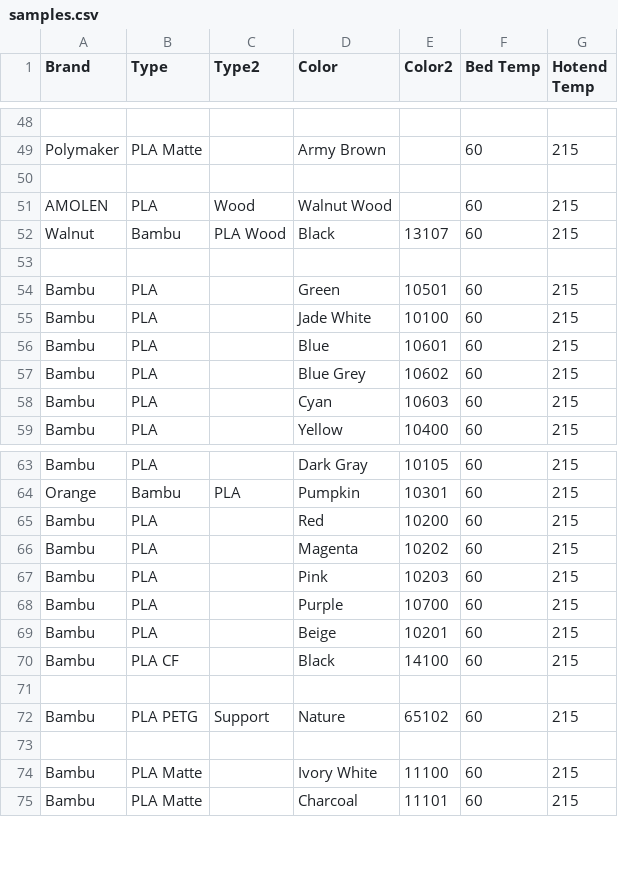
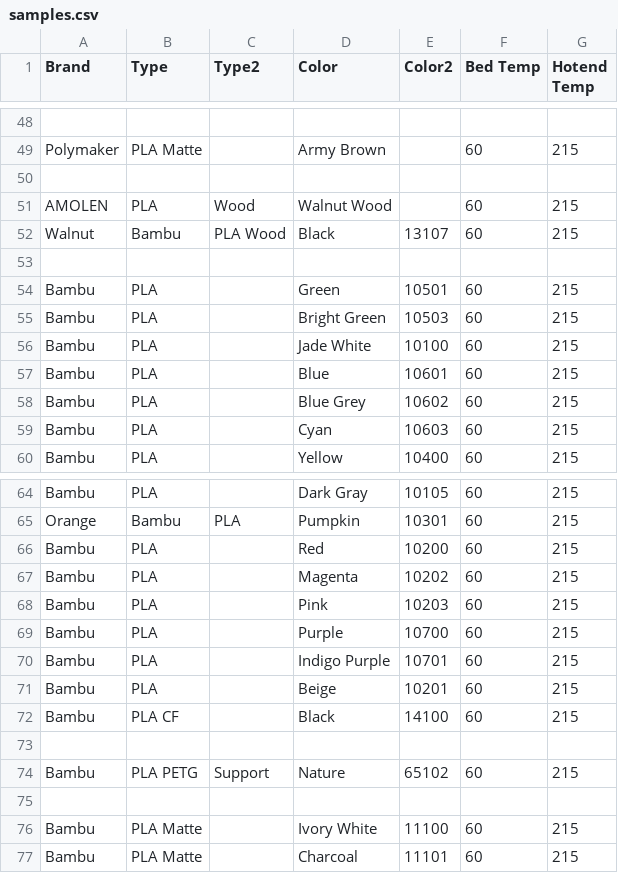
Before and after one commit to ppwaskie/filament_samples, a CSV file: samples.csv, drawn as a sheet; only a part is shown, gaps mark what is left out; the diff names each change by its address in the sheet, - before the commit and + after, or states it on an @@ line.

Commit message:
bambu: Add Indigo Purple and Bright Green PLA's

```diff
--- a/samples.csv
+++ b/samples.csv
+row 55: Bambu | PLA |  | Bright Green | 10503 | 60 | 215
+row 70: Bambu | PLA |  | Indigo Purple | 10701 | 60 | 215
```
Also changed, not shown: 2 other files.
